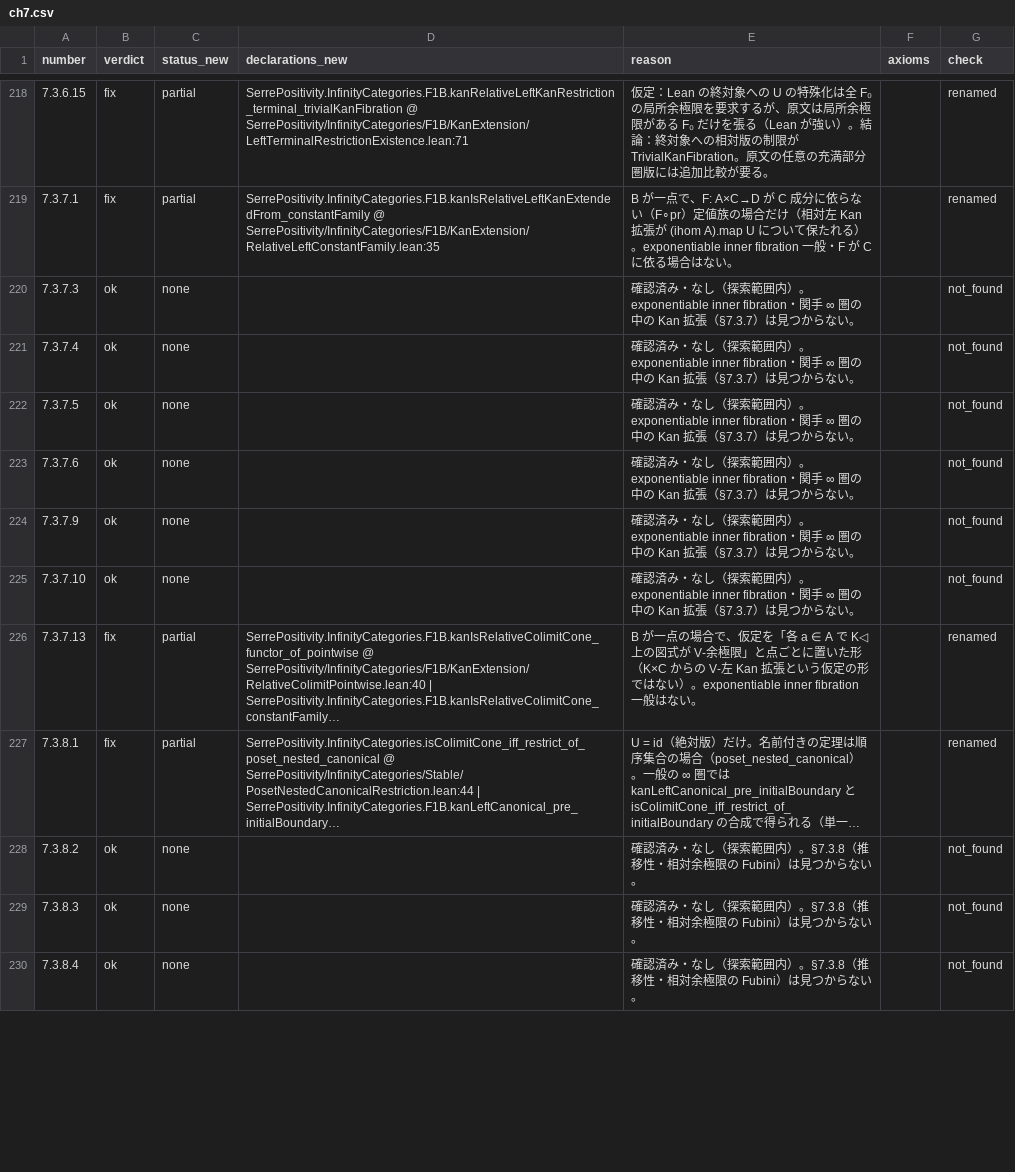
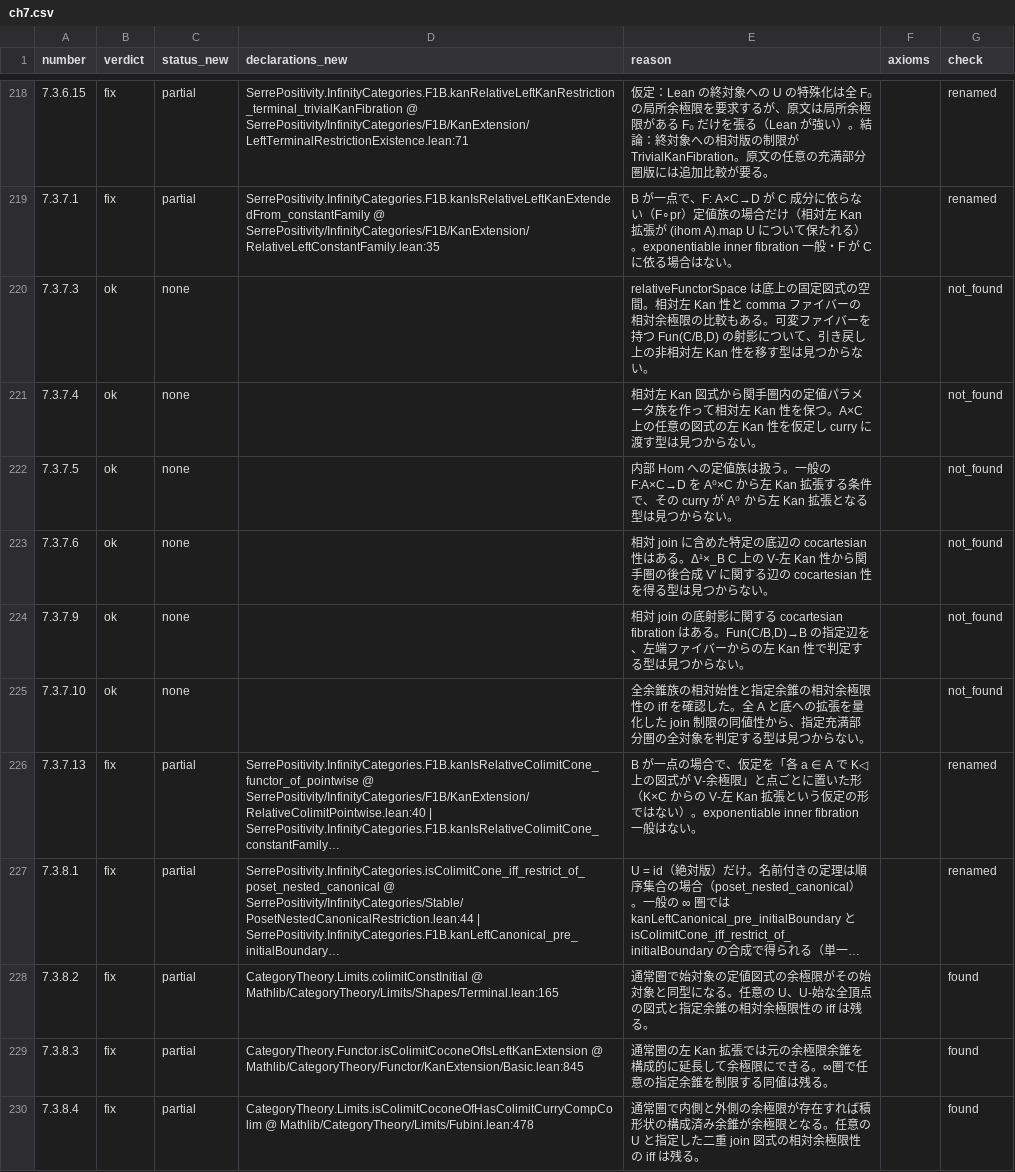
Before and after one commit to unaoya/SerrePositivity, a CSV file: research/kerodon-coverage/review/ch7.csv, drawn as a sheet; only a part is shown, gaps mark what is left out; long unchanged cells end in …; the diff covers the shown part only; the diff names each change by its address in the sheet, - before the commit and + after, or states it on an @@ line.

Commit message:
research: finish none searches for chapter 7 Kan extensions

```diff
--- a/research/kerodon-coverage/review/ch7.csv
+++ b/research/kerodon-coverage/review/ch7.csv
-E220 (reason): 確認済み・なし（探索範囲内）。exponentiable inner fibration・関手 ∞ 圏の中の Kan 拡張（§7.3.7）は見つか…
+E220 (reason): relativeFunctorSpace は底上の固定図式の空間。相対左 Kan 性と comma ファイバーの相対余極限の比較もある。可変ファイバーを持つ Fun(C/B,D) の射影について、引き戻し上の非相対左 Kan 性を移す型は見つか…
-E221 (reason): 確認済み・なし（探索範囲内）。exponentiable inner fibration・関手 ∞ 圏の中の Kan 拡張（§7.3.7）は見つか…
+E221 (reason): 相対左 Kan 図式から関手圏内の定値パラメータ族を作って相対左 Kan 性を保つ。A×C 上の任意の図式の左 Kan 性を仮定し curry に渡す型は見つか…
-E222 (reason): 確認済み・なし（探索範囲内）。exponentiable inner fibration・関手 ∞ 圏の中の Kan 拡張（§7.3.7）は見つか…
+E222 (reason): 内部 Hom への定値族は扱う。一般の F:A×C→D を A⁰×C から左 Kan 拡張する条件で、その curry が A⁰ から左 Kan 拡張となる型は見つか…
-E223 (reason): 確認済み・なし（探索範囲内）。exponentiable inner fibration・関手 ∞ 圏の中の Kan 拡張（§7.3.7）は見つか…
+E223 (reason): 相対 join に含めた特定の底辺の cocartesian 性はある。Δ¹×_B C 上の V-左 Kan 性から関手圏の後合成 V′ に関する辺の cocartesian 性を得る型は見つか…
-E224 (reason): 確認済み・なし（探索範囲内）。exponentiable inner fibration・関手 ∞ 圏の中の Kan 拡張（§7.3.7）は見つか…
+E224 (reason): 相対 join の底射影に関する cocartesian fibration はある。Fun(C/B,D)→B の指定辺を、左端ファイバーからの左 Kan 性で判定する型は見つか…
-E225 (reason): 確認済み・なし（探索範囲内）。exponentiable inner fibration・関手 ∞ 圏の中の Kan 拡張（§7.3.7）は見つか…
+E225 (reason): 全余錐族の相対始性と指定余錐の相対余極限性の iff を確認した。全 A と底への拡張を量化した join 制限の同値性から、指定充満部分圏の全対象を判定する型は見つか…
-B228:B230 (verdict): ok
+B228:B230 (verdict): fix
-C228:C230 (status_new): none
+C228:C230 (status_new): partial
-D228 (declarations_new): (empty)
+D228 (declarations_new): CategoryTheory.Limits.colimitConstInitial @ Mathlib/CategoryTheory/Limits/Shapes/Terminal.lean:165
-E228 (reason): 確認済み・なし（探索範囲内）。§7.3.8（推移性・相対余極限の Fubini）は見つからない。
+E228 (reason): 通常圏で始対象の定値図式の余極限がその始対象と同型になる。任意の U、U-始な全頂点の図式と指定余錐の相対余極限性の iff は残る。
-G228:G230 (check): not_found
+G228:G230 (check): found
-D229 (declarations_new): (empty)
+D229 (declarations_new): CategoryTheory.Functor.isColimitCoconeOfIsLeftKanExtension @ Mathlib/CategoryTheory/Functor/KanExtension/Basic.lean:845
-E229 (reason): 確認済み・なし（探索範囲内）。§7.3.8（推移性・相対余極限の Fubini）は見つからない。
+E229 (reason): 通常圏の左 Kan 拡張では元の余極限余錐を構成的に延長して余極限にできる。∞圏で任意の指定余錐を制限する同値は残る。
-D230 (declarations_new): (empty)
+D230 (declarations_new): CategoryTheory.Limits.isColimitCoconeOfHasColimitCurryCompColim @ Mathlib/CategoryTheory/Limits/Fubini.lean:478
-E230 (reason): 確認済み・なし（探索範囲内）。§7.3.8（推移性・相対余極限の Fubini）は見つからない。
+E230 (reason): 通常圏で内側と外側の余極限が存在すれば積形状の構成済み余錐が余極限となる。任意の U と指定した二重 join 図式の相対余極限性の iff は残る。
```
Also changed, not shown: 61 edited cells elsewhere in this file, 3 other files.
